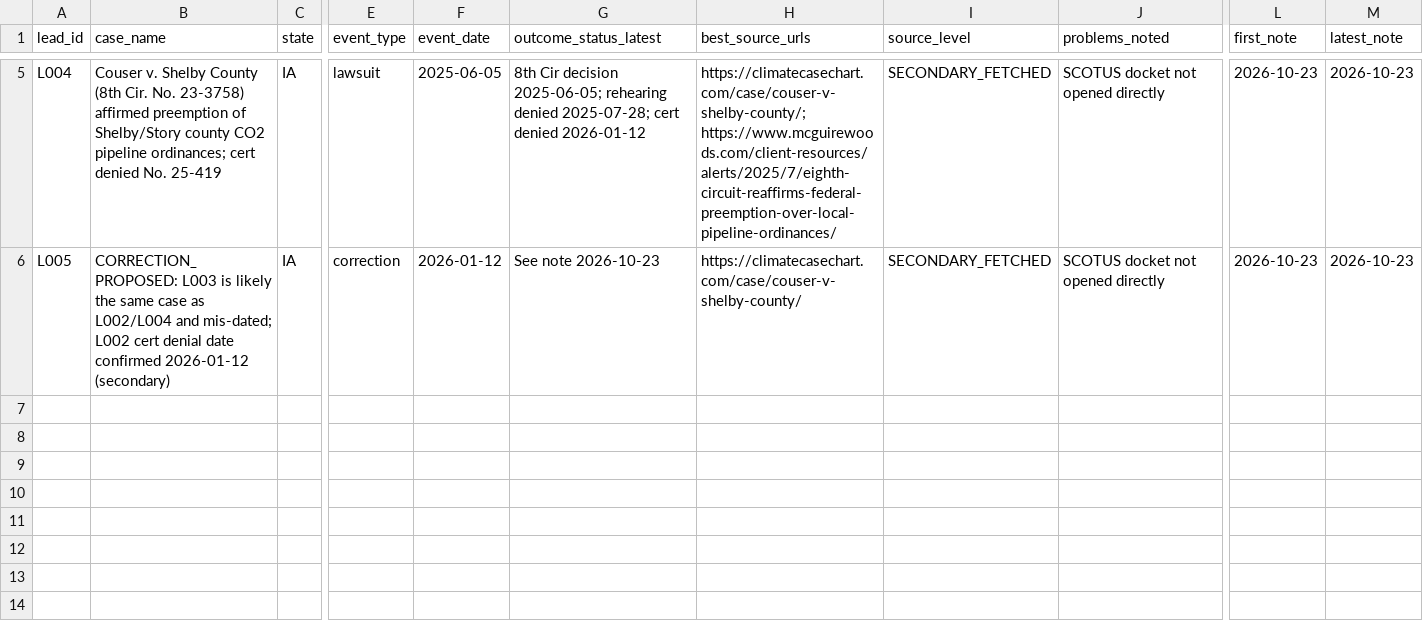
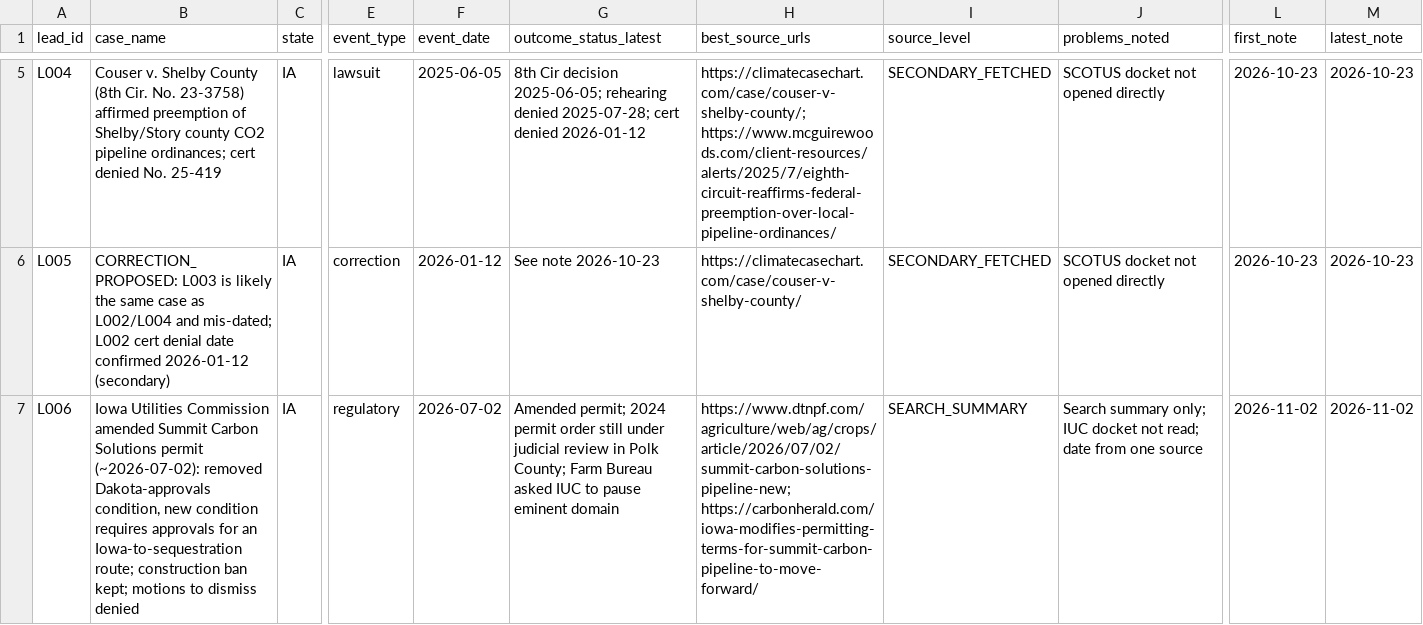
Before and after one commit to brittonleggett/research-threads-cloud, a CSV file: CCS_PAPER/04_DATA/candidate_leads.csv, drawn as a sheet; only a part is shown, gaps mark what is left out; rows hold the shown columns only; the diff names each change by its address in the sheet, - before the commit and + after, or states it on an @@ line.

```diff
--- a/CCS_PAPER/04_DATA/candidate_leads.csv
+++ b/CCS_PAPER/04_DATA/candidate_leads.csv
+row 7: L006 | Iowa Utilities Commission amended Summit Carbon Solutions permit (~2026-07-02): removed Dakota-approvals condition, new condition requires approvals for an Iowa-to-sequestration route; construction ban kept; motions to dismiss denied | IA | regulatory | 2026-07-02 | Amended permit; 2024 permit order still under judicial review in Polk County; Farm Bureau asked IUC to pause eminent domain | https://www.dtnpf.com/agriculture/web/ag/crops/article/2026/07/02/summit-carbon-solutions-pipeline-new; https://carbonherald.com/iowa-modifies-permitting-terms-for-summit-carbon-pipeline-to-move-forward/ | SEARCH_SUMMARY | Search summary only; IUC docket not read; date from one source | 2026-11-02 | 2026-11-02
```
Also changed, not shown: CCS_PAPER/04_DATA/watchlist.csv, TARIFF_PAPER/04_DATA/candidate_leads.csv, 5 other files.
